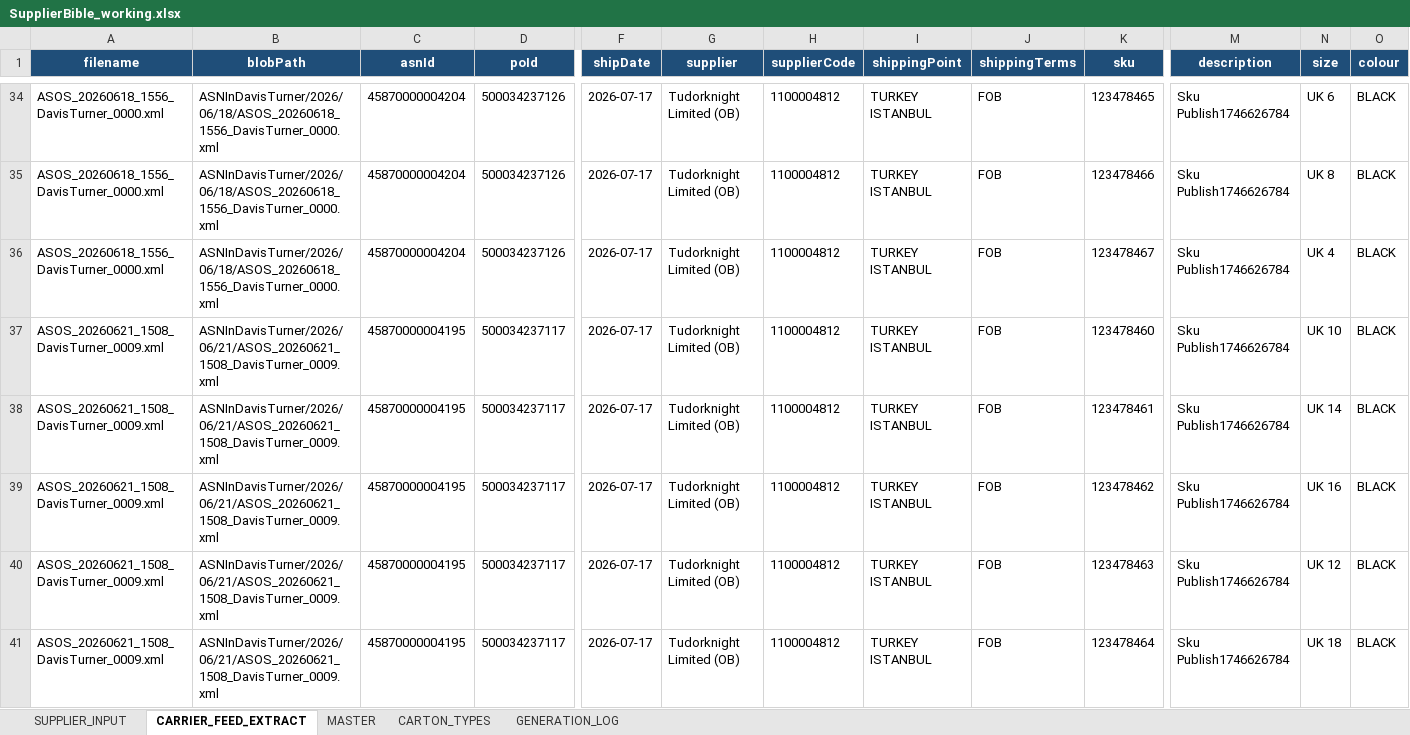
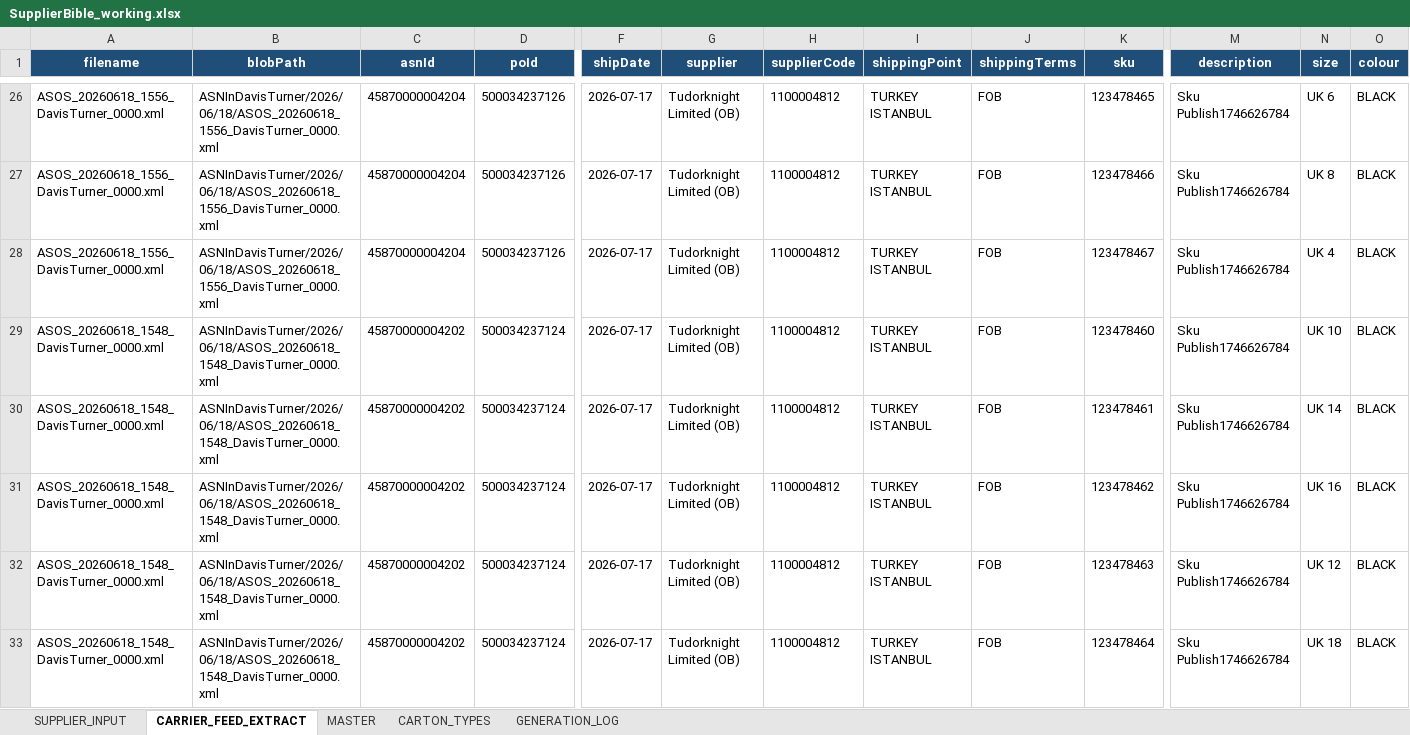
Before and after one commit to asos-elamathipandian/CarrierBooking_SCC_Stub, an Excel workbook: bible/SupplierBible_working.xlsx, sheet CARRIER_FEED_EXTRACT, drawn as a sheet; only a part is shown, gaps mark what is left out; the shorter side is filled out with more unchanged rows; values as stored, in another font and other column widths than the file's, no borders; rows hold the shown columns only; the diff covers the shown part only; the diff names each change by its address in the sheet, - before the commit and + after, or states it on an @@ line.

```diff
--- a/bible/SupplierBible_working.xlsx (sheet CARRIER_FEED_EXTRACT)
+++ b/bible/SupplierBible_working.xlsx (sheet CARRIER_FEED_EXTRACT)
-row 37: ASOS_20260621_1508_DavisTurner_0009.xml | ASNInDavisTurner/2026/06/21/ASOS_20260621_1508_DavisTurner_0009.xml | 45870000004195 | 500034237117 | 2026-07-17 | Tudorknight Limited (OB) | 1100004812 | TURKEY ISTANBUL | FOB | 123478460 | Sku Publish1746626784 | UK 10 | BLACK
-row 38: ASOS_20260621_1508_DavisTurner_0009.xml | ASNInDavisTurner/2026/06/21/ASOS_20260621_1508_DavisTurner_0009.xml | 45870000004195 | 500034237117 | 2026-07-17 | Tudorknight Limited (OB) | 1100004812 | TURKEY ISTANBUL | FOB | 123478461 | Sku Publish1746626784 | UK 14 | BLACK
-row 39: ASOS_20260621_1508_DavisTurner_0009.xml | ASNInDavisTurner/2026/06/21/ASOS_20260621_1508_DavisTurner_0009.xml | 45870000004195 | 500034237117 | 2026-07-17 | Tudorknight Limited (OB) | 1100004812 | TURKEY ISTANBUL | FOB | 123478462 | Sku Publish1746626784 | UK 16 | BLACK
-row 40: ASOS_20260621_1508_DavisTurner_0009.xml | ASNInDavisTurner/2026/06/21/ASOS_20260621_1508_DavisTurner_0009.xml | 45870000004195 | 500034237117 | 2026-07-17 | Tudorknight Limited (OB) | 1100004812 | TURKEY ISTANBUL | FOB | 123478463 | Sku Publish1746626784 | UK 12 | BLACK
-row 41: ASOS_20260621_1508_DavisTurner_0009.xml | ASNInDavisTurner/2026/06/21/ASOS_20260621_1508_DavisTurner_0009.xml | 45870000004195 | 500034237117 | 2026-07-17 | Tudorknight Limited (OB) | 1100004812 | TURKEY ISTANBUL | FOB | 123478464 | Sku Publish1746626784 | UK 18 | BLACK
```
Also changed, not shown: 35 removed rows elsewhere in this sheet, sheet MASTER, sheet SUPPLIER_INPUT, 5 other files.
